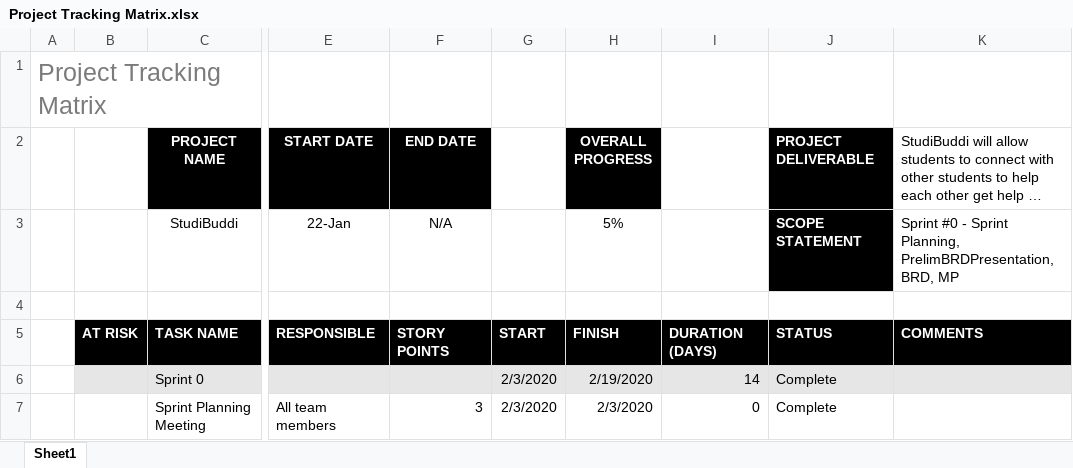
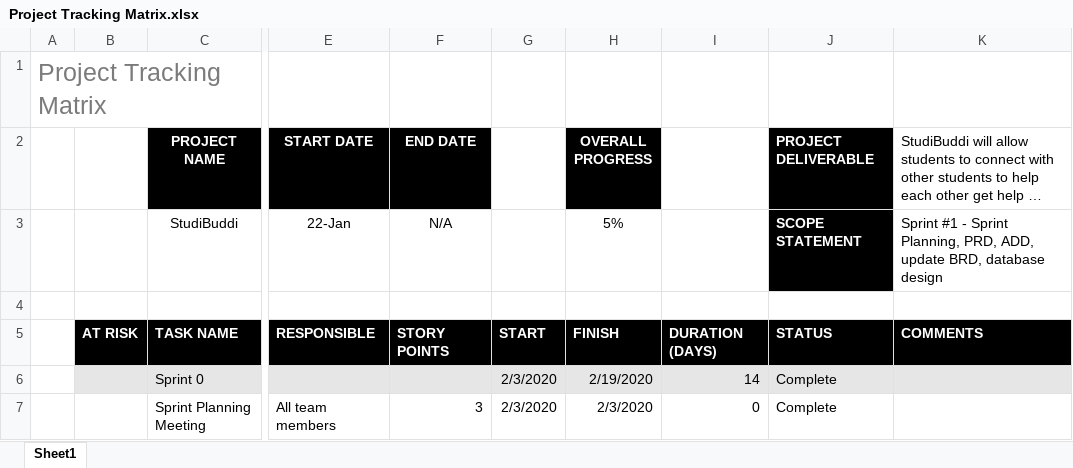
Before and after one commit to 491Project/491Project, an Excel workbook: Management Plan/Project Tracking Matrix.xlsx, sheet Sheet1, drawn as a sheet; only a part is shown, gaps mark what is left out; long unchanged cells end in …; values as stored, in another font and other column widths than the file's, no borders; the diff covers the shown part only; the diff names each change by its address in the sheet, - before the commit and + after, or states it on an @@ line.

```diff
--- a/Management Plan/Project Tracking Matrix.xlsx (sheet Sheet1)
+++ b/Management Plan/Project Tracking Matrix.xlsx (sheet Sheet1)
-K3: Sprint #0 - Sprint Planning, PrelimBRDPresentation, BRD, MP
+K3: Sprint #1 - Sprint Planning, PRD, ADD, update BRD, database design
```
Also changed, not shown: 23 added rows and 4 edited cells elsewhere in this sheet, 1 other file.
